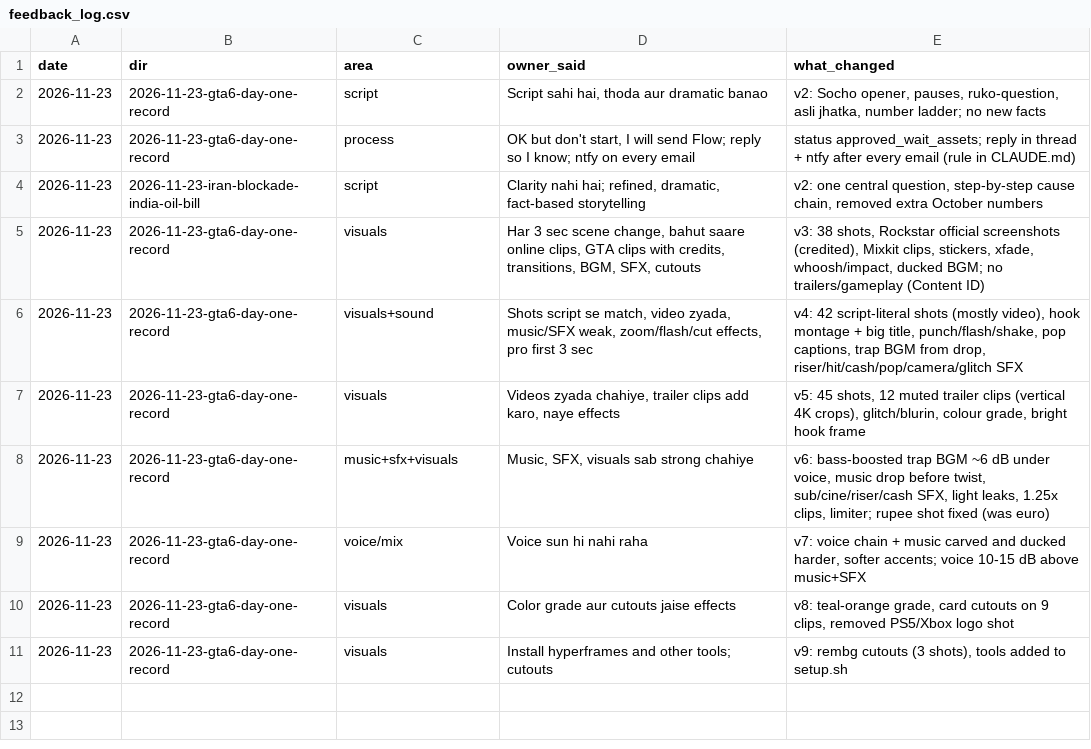
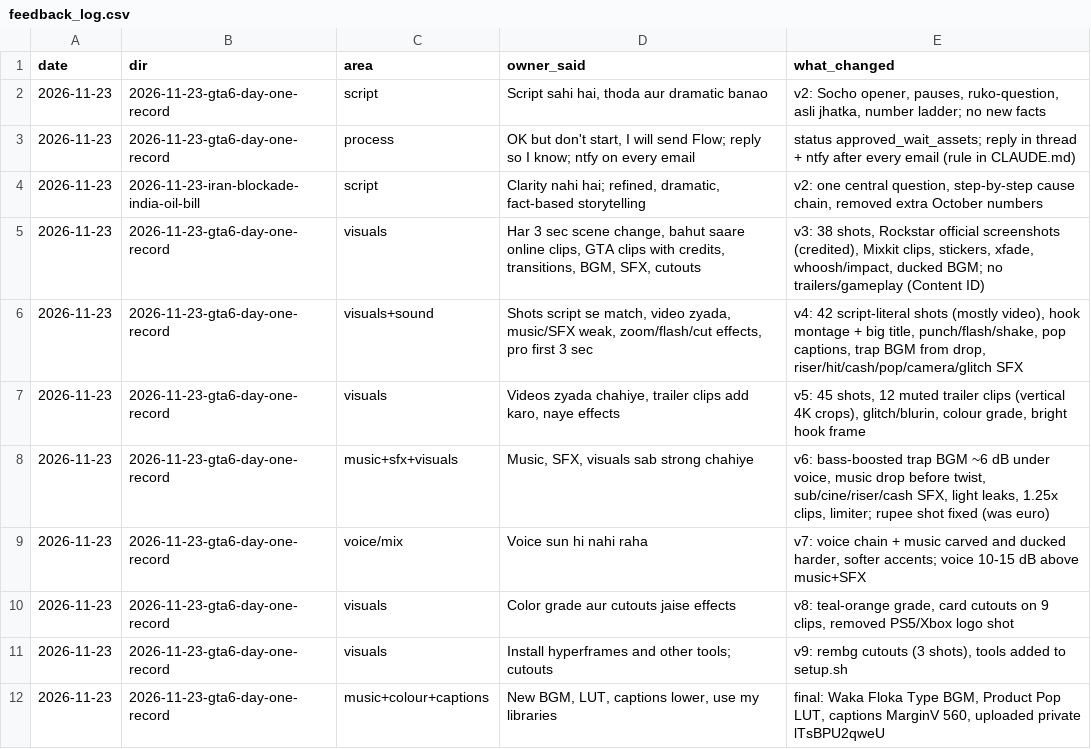
Before and after one commit to kamalpreet5674/Record-office, a CSV file: data/feedback_log.csv, drawn as a sheet; the diff names each change by its address in the sheet, - before the commit and + after, or states it on an @@ line.

```diff
--- a/data/feedback_log.csv
+++ b/data/feedback_log.csv
+row 12: 2026-11-23 | 2026-11-23-gta6-day-one-record | music+colour+captions | New BGM, LUT, captions lower, use my libraries | final: Waka Floka Type BGM, Product Pop LUT, captions MarginV 560, uploaded private lTsBPU2qweU
```
Also changed, not shown: data/pending.csv, 6 other files.
